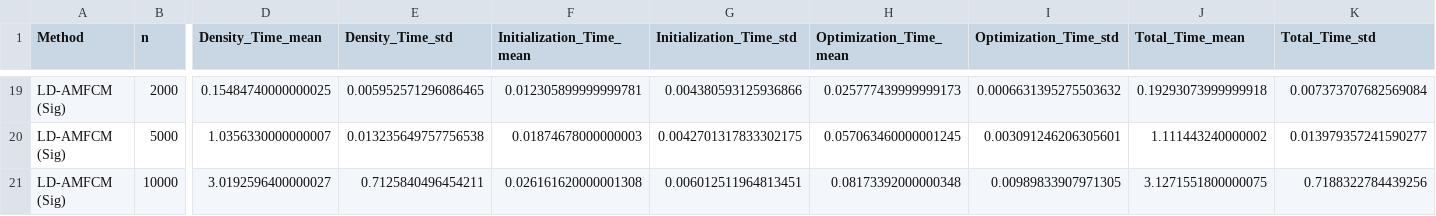
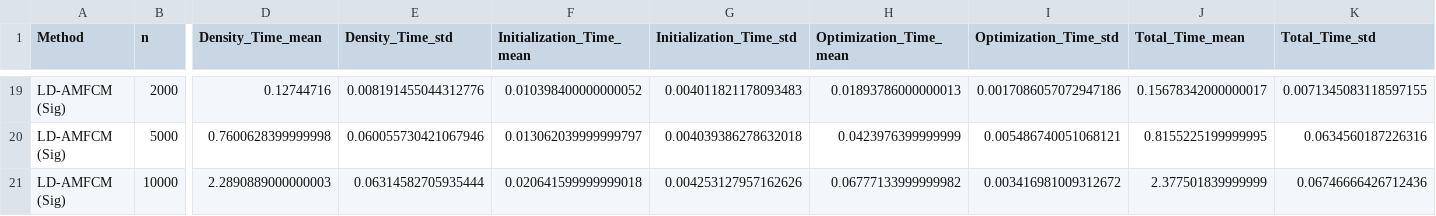
Before and after one commit to Niko110011/LD-AMFCM, a CSV file: results/exp03_scalability/scalability_n_summary.csv, drawn as a sheet; only a part is shown, gaps mark what is left out; the diff covers the shown part only; the diff names each change by its address in the sheet, - before the commit and + after, or states it on an @@ line.

```diff
--- a/results/exp03_scalability/scalability_n_summary.csv
+++ b/results/exp03_scalability/scalability_n_summary.csv
-D19 (Density_Time_mean): 0.15484740000000025
+D19 (Density_Time_mean): 0.12744716
-E19 (Density_Time_std): 0.005952571296086465
+E19 (Density_Time_std): 0.008191455044312776
-F19 (Initialization_Time_mean): 0.012305899999999781
+F19 (Initialization_Time_mean): 0.010398400000000052
-G19 (Initialization_Time_std): 0.004380593125936866
+G19 (Initialization_Time_std): 0.004011821178093483
-H19 (Optimization_Time_mean): 0.025777439999999173
+H19 (Optimization_Time_mean): 0.01893786000000013
-I19 (Optimization_Time_std): 0.0006631395275503632
+I19 (Optimization_Time_std): 0.0017086057072947186
-J19 (Total_Time_mean): 0.19293073999999918
+J19 (Total_Time_mean): 0.15678342000000017
-K19 (Total_Time_std): 0.007373707682569084
+K19 (Total_Time_std): 0.0071345083118597155
-D20 (Density_Time_mean): 1.0356330000000007
+D20 (Density_Time_mean): 0.7600628399999998
-E20 (Density_Time_std): 0.013235649757756538
+E20 (Density_Time_std): 0.060055730421067946
-F20 (Initialization_Time_mean): 0.01874678000000003
+F20 (Initialization_Time_mean): 0.013062039999999797
-G20 (Initialization_Time_std): 0.0042701317833302175
+G20 (Initialization_Time_std): 0.004039386278632018
-H20 (Optimization_Time_mean): 0.057063460000001245
+H20 (Optimization_Time_mean): 0.0423976399999999
-I20 (Optimization_Time_std): 0.003091246206305601
+I20 (Optimization_Time_std): 0.005486740051068121
-J20 (Total_Time_mean): 1.111443240000002
+J20 (Total_Time_mean): 0.8155225199999995
-K20 (Total_Time_std): 0.013979357241590277
+K20 (Total_Time_std): 0.0634560187226316
-D21 (Density_Time_mean): 3.0192596400000027
+D21 (Density_Time_mean): 2.2890889000000003
-E21 (Density_Time_std): 0.7125840496454211
+E21 (Density_Time_std): 0.06314582705935444
-F21 (Initialization_Time_mean): 0.026161620000001308
+F21 (Initialization_Time_mean): 0.020641599999999018
-G21 (Initialization_Time_std): 0.006012511964813451
+G21 (Initialization_Time_std): 0.004253127957162626
-H21 (Optimization_Time_mean): 0.08173392000000348
+H21 (Optimization_Time_mean): 0.06777133999999982
-I21 (Optimization_Time_std): 0.00989833907971305
+I21 (Optimization_Time_std): 0.003416981009312672
-J21 (Total_Time_mean): 3.1271551800000075
+J21 (Total_Time_mean): 2.377501839999999
-K21 (Total_Time_std): 0.7188322784439256
+K21 (Total_Time_std): 0.06746666426712436
```
Also changed, not shown: 126 edited cells elsewhere in this file, results/exp03_scalability/scalability_n_raw.csv, results/exp03_scalability/scalability_p_raw.csv, 8 other files.
